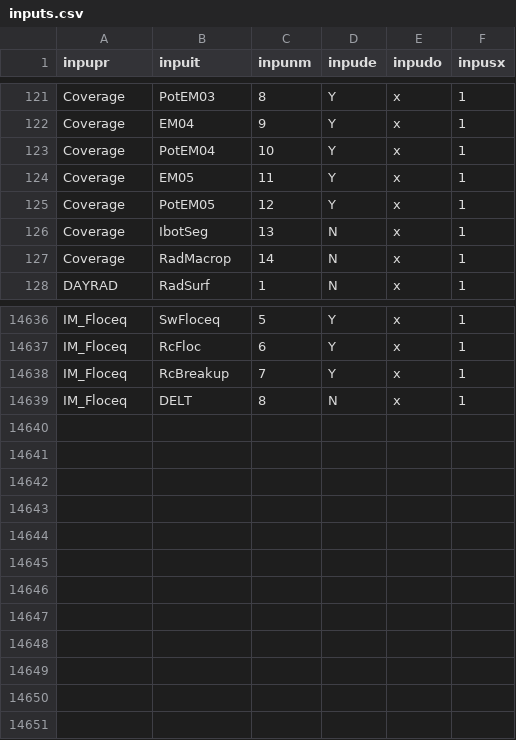
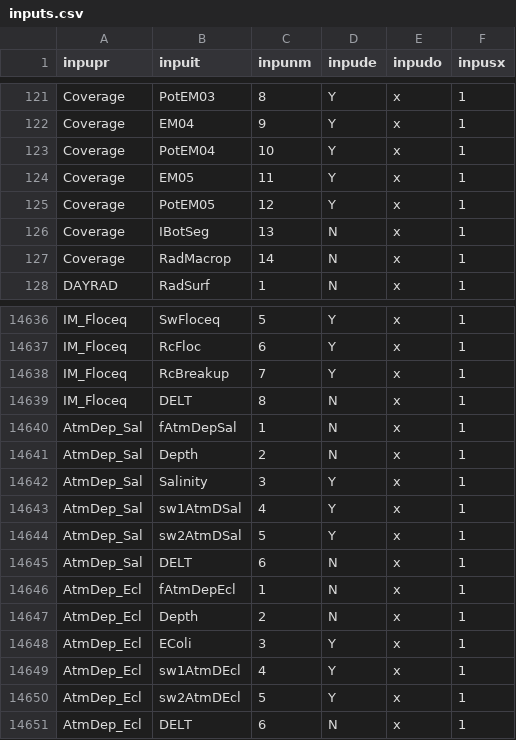
Before and after one commit to eawag-surface-waters-research/Delft3D, a CSV file: src/engines_gpl/waq/packages/waq_kernel/src/waq_tables/inputs.csv, drawn as a sheet; only a part is shown, gaps mark what is left out.

```diff
--- a/src/engines_gpl/waq/packages/waq_kernel/src/waq_tables/inputs.csv
+++ b/src/engines_gpl/waq/packages/waq_kernel/src/waq_tables/inputs.csv
@@ -125,3 +125,3 @@ inpupr,inpuit,inpunm,inpude,inpudo,inpusx
 "Coverage  ","PotEM05   ",  12,"Y","x",1
-"Coverage  ","IbotSeg   ",  13,"N","x",1
+"Coverage  ","IBotSeg   ",  13,"N","x",1
 "Coverage  ","RadMacrop ",  14,"N","x",1
@@ -14639 +14639,13 @@ inpupr,inpuit,inpunm,inpude,inpudo,inpusx
 "IM_Floceq ","DELT      ",   8,"N","x",1
+"AtmDep_Sal","fAtmDepSal",   1,"N","x",1
+"AtmDep_Sal","Depth     ",   2,"N","x",1
+"AtmDep_Sal","Salinity  ",   3,"Y","x",1
+"AtmDep_Sal","sw1AtmDSal",   4,"Y","x",1
+"AtmDep_Sal","sw2AtmDSal",   5,"Y","x",1
+"AtmDep_Sal","DELT      ",   6,"N","x",1
+"AtmDep_Ecl","fAtmDepEcl",   1,"N","x",1
+"AtmDep_Ecl","Depth     ",   2,"N","x",1
+"AtmDep_Ecl","EColi     ",   3,"Y","x",1
+"AtmDep_Ecl","sw1AtmDEcl",   4,"Y","x",1
+"AtmDep_Ecl","sw2AtmDEcl",   5,"Y","x",1
+"AtmDep_Ecl","DELT      ",   6,"N","x",1
```
Also changed, not shown: src/engines_gpl/waq/packages/waq_kernel/src/waq_tables/con_pro.csv, src/engines_gpl/waq/packages/waq_kernel/src/waq_tables/outpflx.csv, 7 other files.
